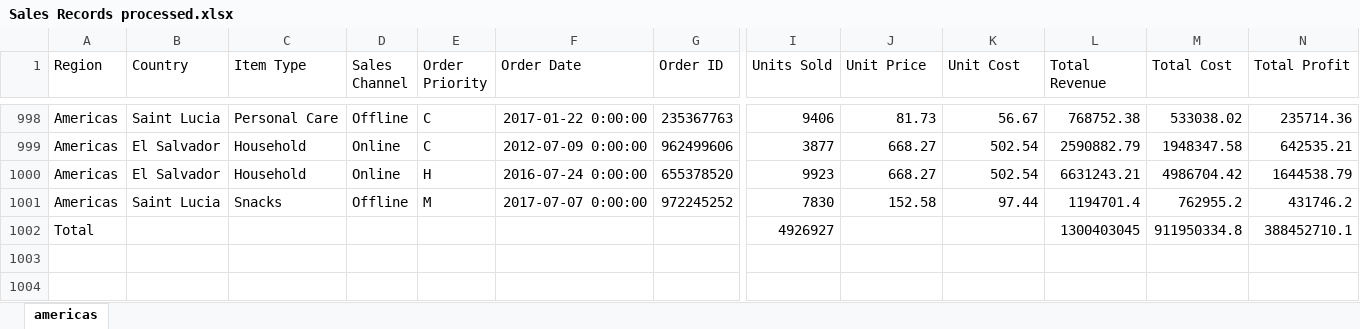
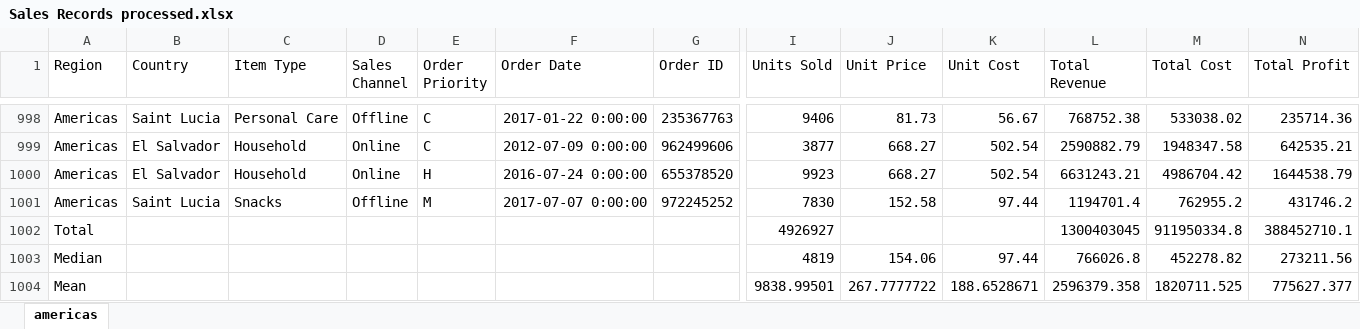
Before and after one commit to arqchicago/automate-excel, an Excel workbook: data/Sales Records processed.xlsx, sheet americas, drawn as a sheet; only a part is shown, gaps mark what is left out; values as stored, in another font and other column widths than the file's, no borders; rows hold the shown columns only; the diff names each change by its address in the sheet, - before the commit and + after, or states it on an @@ line.

Commit message:
added calculations for column mean and the median

```diff
--- a/data/Sales Records processed.xlsx (sheet americas)
+++ b/data/Sales Records processed.xlsx (sheet americas)
+row 1003: Median |  |  |  |  |  |  | 4819 | 154.06 | 97.44 | 766026.8 | 452278.82 | 273211.56
+row 1004: Mean |  |  |  |  |  |  | 9838.99501 | 267.7777722 | 188.6528671 | 2596379.358 | 1820711.525 | 775627.377
```
Also changed, not shown: 1 other file.
